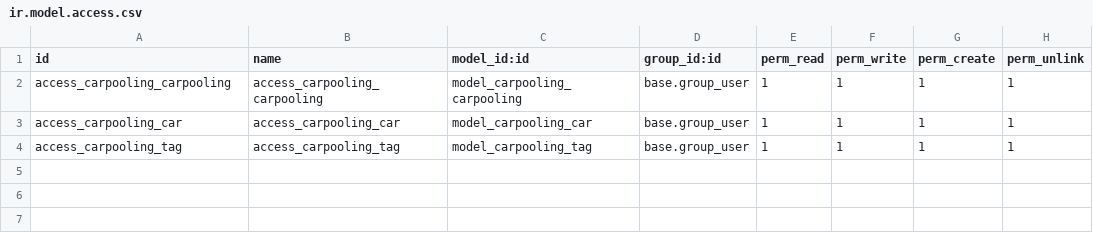
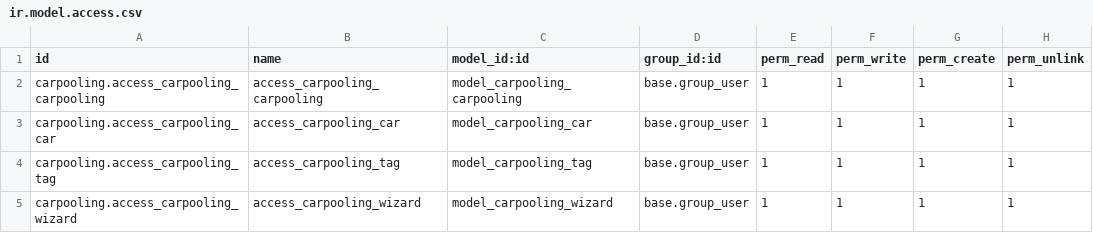
Before and after one commit to alain-nambi/odoo_18_addons, a CSV file: carpooling/security/ir.model.access.csv, drawn as a sheet.

Commit message:
Add carpooling wizard for trip search functionality and update access rights

```diff
--- a/carpooling/security/ir.model.access.csv
+++ b/carpooling/security/ir.model.access.csv
@@ -1,4 +1,5 @@
 id,name,model_id:id,group_id:id,perm_read,perm_write,perm_create,perm_unlink
-access_carpooling_carpooling,access_carpooling_carpooling,model_carpooling_carpooling,base.group_user,1,1,1,1
-access_carpooling_car,access_carpooling_car,model_carpooling_car,base.group_user,1,1,1,1
-access_carpooling_tag,access_carpooling_tag,model_carpooling_tag,base.group_user,1,1,1,1
+carpooling.access_carpooling_carpooling,access_carpooling_carpooling,model_carpooling_carpooling,base.group_user,1,1,1,1
+carpooling.access_carpooling_car,access_carpooling_car,model_carpooling_car,base.group_user,1,1,1,1
+carpooling.access_carpooling_tag,access_carpooling_tag,model_carpooling_tag,base.group_user,1,1,1,1
+carpooling.access_carpooling_wizard,access_carpooling_wizard,model_carpooling_wizard,base.group_user,1,1,1,1
```
Also changed, not shown: 5 other files.
